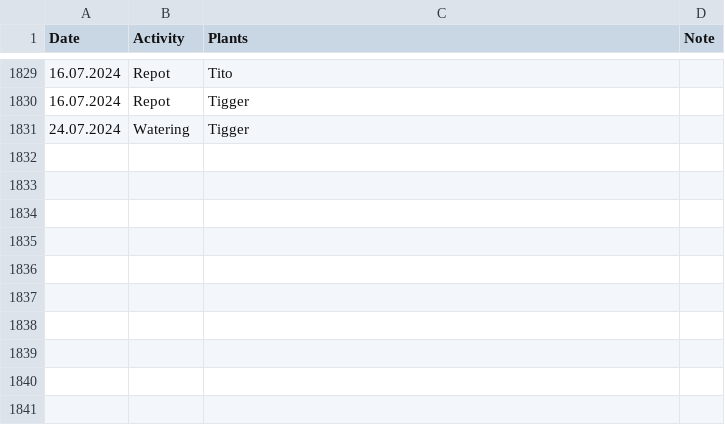
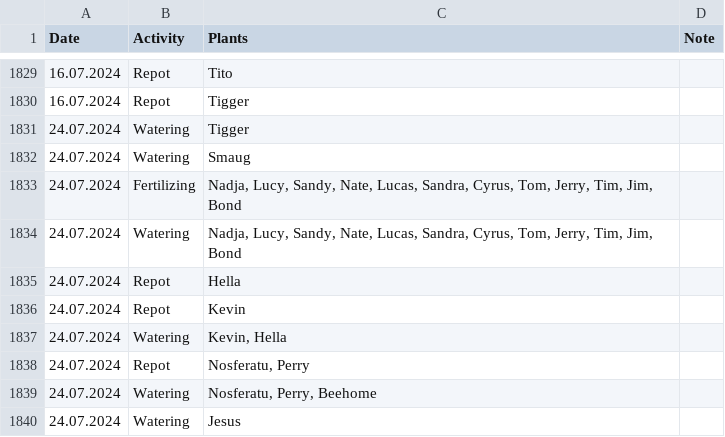
Before and after one commit to MarcoTz/Plants, a CSV file: Logs/Activities.csv, drawn as a sheet; only a part is shown, gaps mark what is left out.

```diff
--- a/Logs/Activities.csv
+++ b/Logs/Activities.csv
@@ -1831 +1831,10 @@ Date;Activity;Plants;Note
 24.07.2024;Watering;Tigger;
+24.07.2024;Watering;Smaug;
+24.07.2024;Fertilizing;Nadja, Lucy, Sandy, Nate, Lucas, Sandra, Cyrus, Tom, Jerry, Tim, Jim, Bond;
+24.07.2024;Watering;Nadja, Lucy, Sandy, Nate, Lucas, Sandra, Cyrus, Tom, Jerry, Tim, Jim, Bond;
+24.07.2024;Repot;Hella;
+24.07.2024;Repot;Kevin;
+24.07.2024;Watering;Kevin, Hella;
+24.07.2024;Repot;Nosferatu, Perry;
+24.07.2024;Watering;Nosferatu, Perry, Beehome;
+24.07.2024;Watering;Jesus;
```
Also changed, not shown: Logs/Growth.csv, 10 other files.
